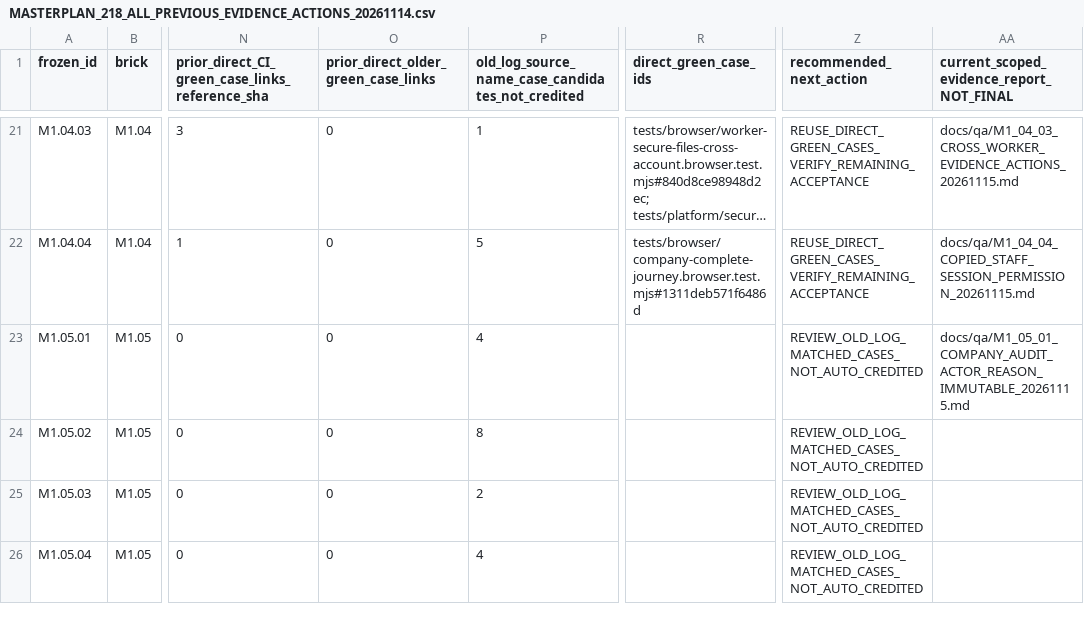
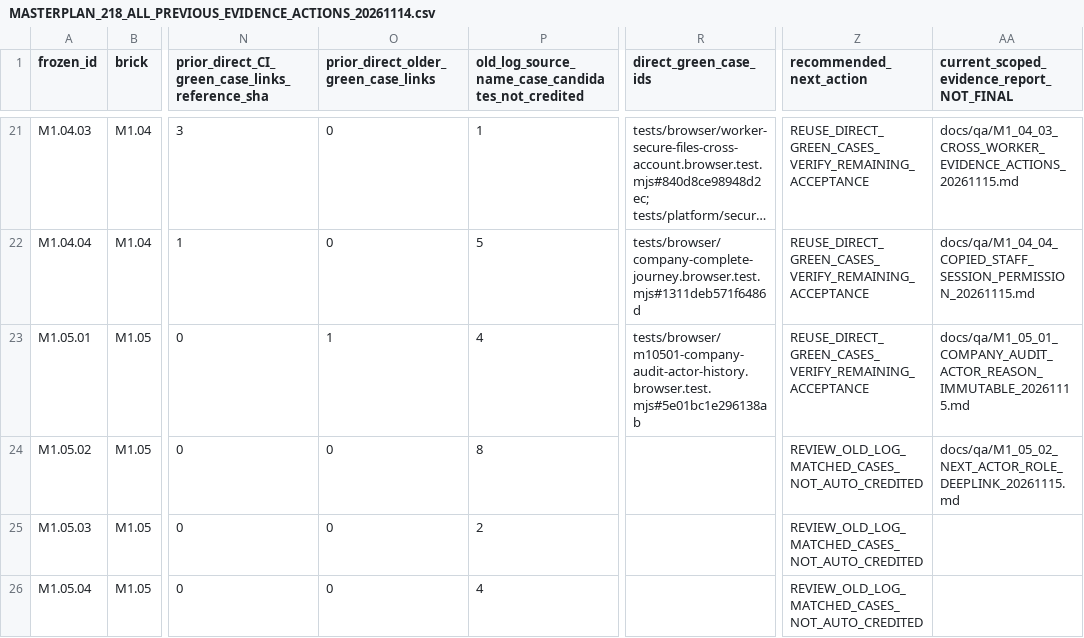
Before and after one commit to itxsam57/hseverify-production-hardening, a CSV file: docs/qa/evidence/MASTERPLAN_218_ALL_PREVIOUS_EVIDENCE_ACTIONS_20261114.csv, drawn as a sheet; only a part is shown, gaps mark what is left out; long unchanged cells end in …; the diff names each change by its address in the sheet, - before the commit and + after, or states it on an @@ line.

Commit message:
test(M1.05.02): deny foreign-role copied Admin escalation deep links Autopilot-Cycle: b1fbd1741ee04c888eee146476d280b6 Autopilot-Feature: M1.05.02-NEXT-ACTOR-DEEPLINK-ROLE-ABUSE Autopilot-Session: 6a7cc38f-3a97-4735-a3ee-30e4f3064ad2

```diff
--- a/docs/qa/evidence/MASTERPLAN_218_ALL_PREVIOUS_EVIDENCE_ACTIONS_20261114.csv
+++ b/docs/qa/evidence/MASTERPLAN_218_ALL_PREVIOUS_EVIDENCE_ACTIONS_20261114.csv
-O23: 0
+O23: 1
-R23 (direct_green_case_ids): (empty)
+R23 (direct_green_case_ids): tests/browser/m10501-company-audit-actor-history.browser.test.mjs#5e01bc1e296138ab
-Z23 (recommended_next_action): REVIEW_OLD_LOG_MATCHED_CASES_NOT_AUTO_CREDITED
+Z23 (recommended_next_action): REUSE_DIRECT_GREEN_CASES_VERIFY_REMAINING_ACCEPTANCE
-AA24: (empty)
+AA24: docs/qa/M1_05_02_NEXT_ACTOR_ROLE_DEEPLINK_20261115.md
```
Also changed, not shown: docs/qa/evidence/MASTERPLAN_218_EXECUTED_TESTS_BY_SCENARIO.csv, 15 other files.
